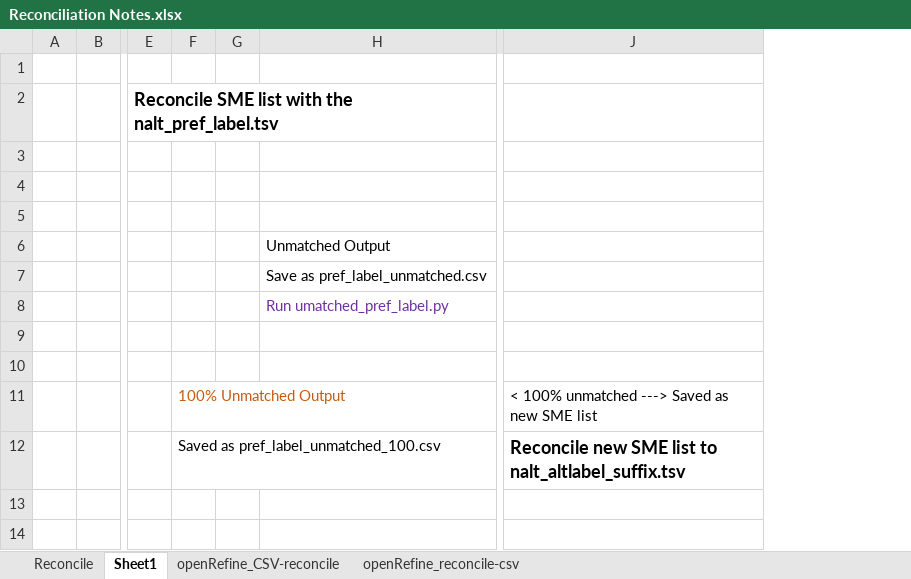
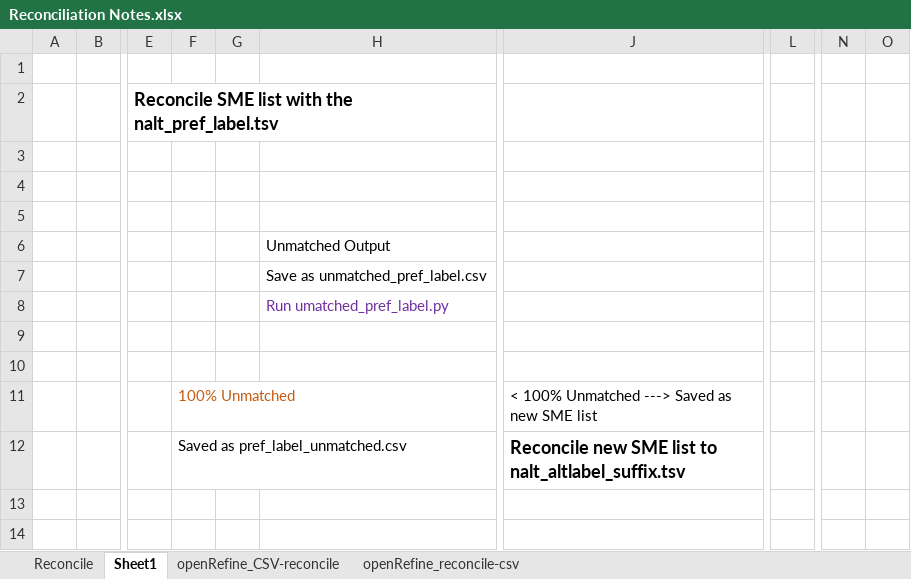
Before and after one commit to dorisavedikian/Reconciliation_Project, an Excel workbook: CSV-Reconcile_Process/Notes/Reconciliation Notes.xlsx, sheet Sheet1, drawn as a sheet; only a part is shown, gaps mark what is left out; values as stored, in another font and other column widths than the file's, no borders; charts and pictures not drawn; removed rows and columns are numbered as before the commit, all else as after; the diff covers the shown part only; the diff names each change by its address in the sheet, - before the commit and + after, or states it on an @@ line.

```diff
--- a/CSV-Reconcile_Process/Notes/Reconciliation Notes.xlsx (sheet Sheet1)
+++ b/CSV-Reconcile_Process/Notes/Reconciliation Notes.xlsx (sheet Sheet1)
-column F, rows 11-12: 100% Unmatched Output | Saved as pref_label_unmatched_100.csv
+column F, rows 11-12: 100% Unmatched | Saved as pref_label_unmatched.csv
+column L, empty
+column N, empty
+column O, empty
-H7: Save as pref_label_unmatched.csv
+H7: Save as unmatched_pref_label.csv
-J11: < 100% unmatched ---> Saved as new SME list
+J11: < 100% Unmatched ---> Saved as new SME list
```
Also changed, not shown: 6 edited cells and merged cells elsewhere in this sheet, charts or pictures, 9 other files.
